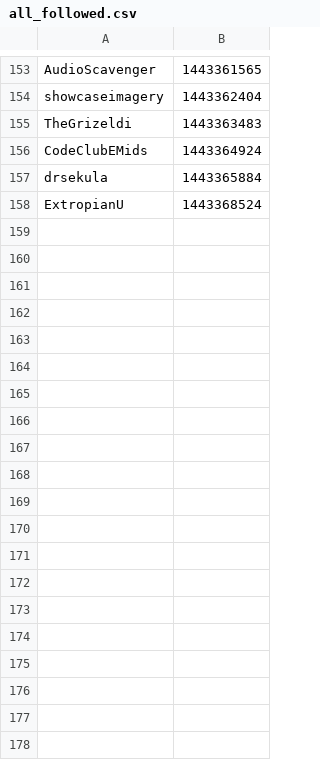
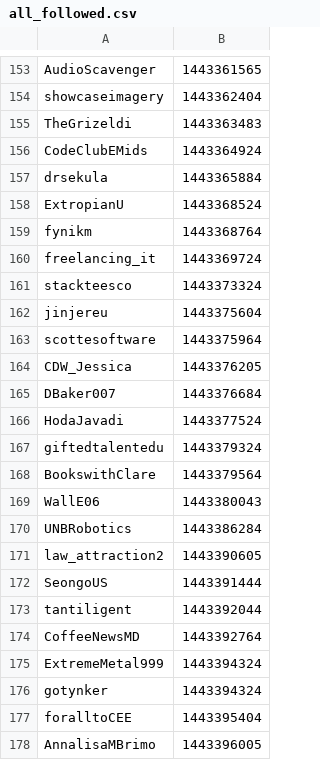
Before and after one commit to 1geek0/mGeekCodes, a CSV file: all_followed.csv, drawn as a sheet; only a part is shown, gaps mark what is left out; the diff covers the shown part only; the diff names each change by its address in the sheet, - before the commit and + after, or states it on an @@ line.

Commit message:
Added some accounts to ban list

```diff
--- a/all_followed.csv
+++ b/all_followed.csv
+row 159: fynikm | 1443368764
+row 160: freelancing_it | 1443369724
+row 161: stackteesco | 1443373324
+row 162: jinjereu | 1443375604
+row 163: scottesoftware | 1443375964
+row 164: CDW_Jessica | 1443376205
+row 165: DBaker007 | 1443376684
+row 166: HodaJavadi | 1443377524
+row 167: giftedtalentedu | 1443379324
+row 168: BookswithClare | 1443379564
+row 169: WallE06 | 1443380043
+row 170: UNBRobotics | 1443386284
+row 171: law_attraction2 | 1443390605
+row 172: SeongoUS | 1443391444
+row 173: tantiligent | 1443392044
+row 174: CoffeeNewsMD | 1443392764
+row 175: ExtremeMetal999 | 1443394324
+row 176: gotynker | 1443394324
+row 177: foralltoCEE | 1443395404
+row 178: AnnalisaMBrimo | 1443396005
```
Also changed, not shown: 57 added rows elsewhere in this file, 11 other files.
